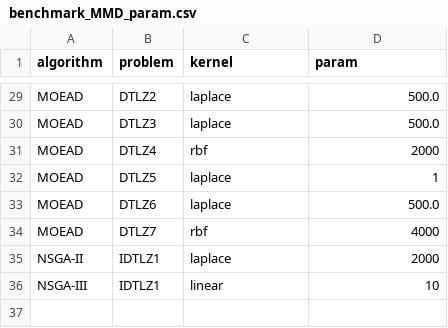
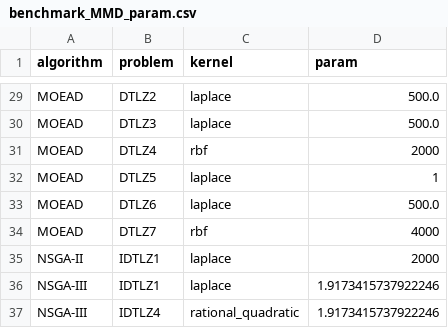
Before and after one commit to wangronin/HypervolumeDerivatives, a CSV file: scripts/benchmark_MMD_param.csv, drawn as a sheet; only a part is shown, gaps mark what is left out.

```diff
--- a/scripts/benchmark_MMD_param.csv
+++ b/scripts/benchmark_MMD_param.csv
@@ -35,2 +35,3 @@ MOEAD,DTLZ7,rbf,4000
 NSGA-II,IDTLZ1,laplace,2000
-NSGA-III,IDTLZ1,linear,10
+NSGA-III,IDTLZ1,laplace,1.9173415737922246
+NSGA-III,IDTLZ4,rational_quadratic,1.9173415737922246
```
Also changed, not shown: 10 other files.
